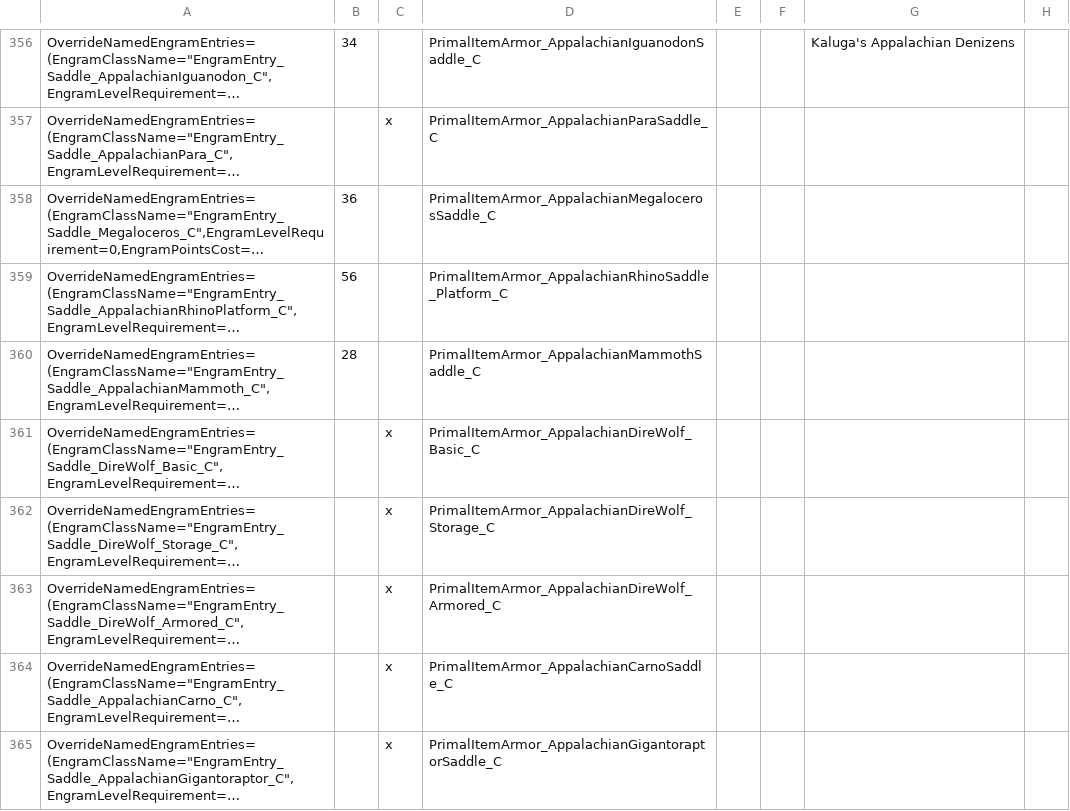
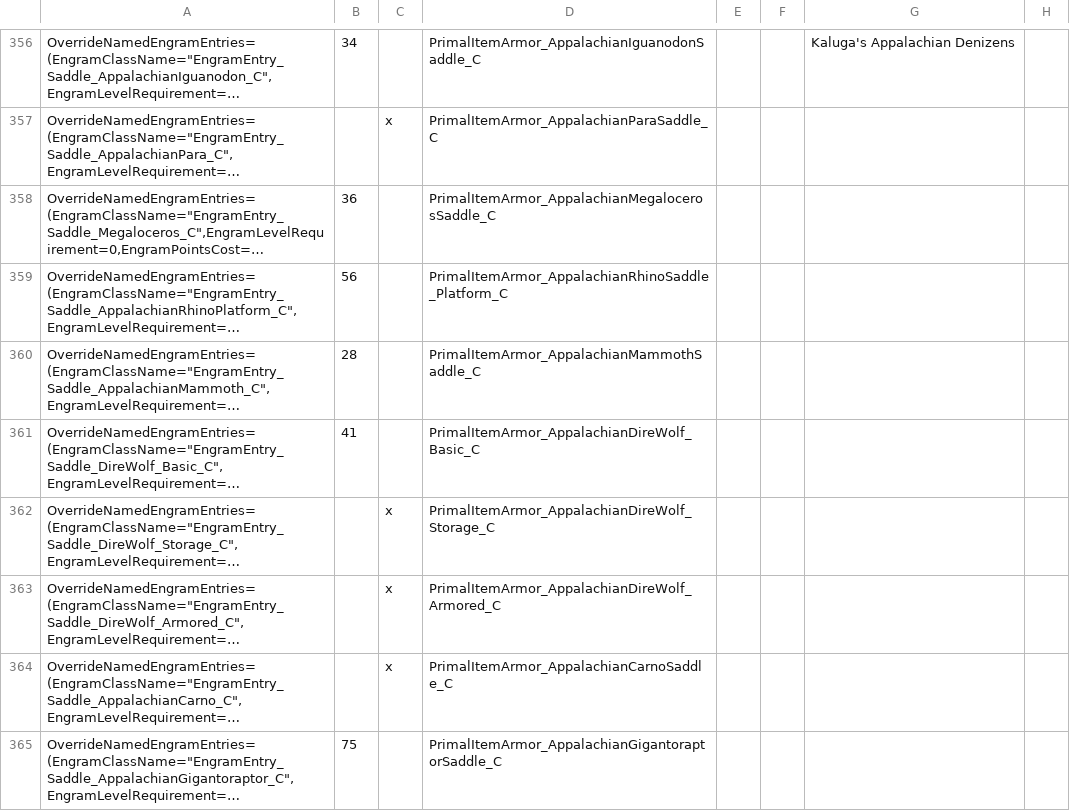
Before and after one commit to KyuUnendlich/ArkSpawnEntriesCreator, a CSV file: Loot.csv, drawn as a sheet; only a part is shown, gaps mark what is left out; long unchanged cells end in …; the diff covers the shown part only; the diff names each change by its address in the sheet, - before the commit and + after, or states it on an @@ line.

```diff
--- a/Loot.csv
+++ b/Loot.csv
-B361: (empty)
+B361: 41
-C361: x
+C361: (empty)
-B365: (empty)
+B365: 75
-C365: x
+C365: (empty)
```
Also changed, not shown: 3 added rows, 2 removed rows and 11 edited cells elsewhere in this file, ASASpawnEntries.csv, Engrams.csv, 8 other files.
